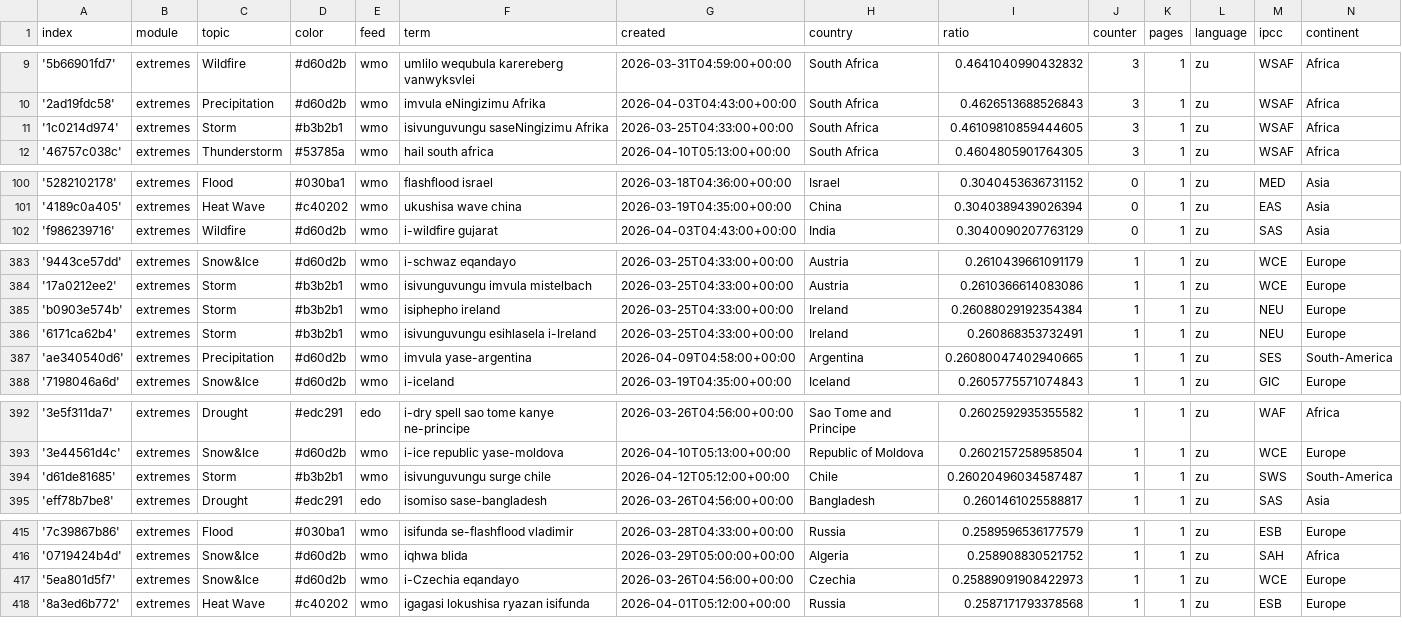
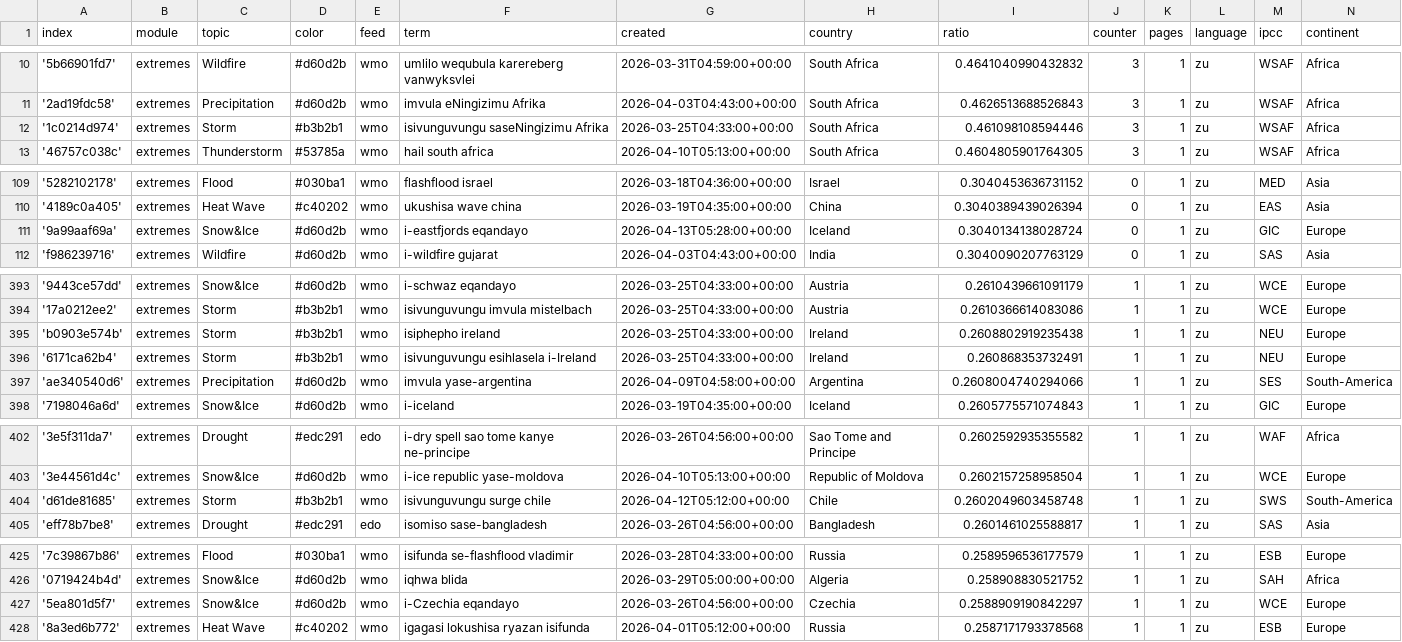
Before and after one commit to friedhumb-news/zuluExtremes, a CSV file: terms.csv, drawn as a sheet; only a part is shown, gaps mark what is left out; the diff covers the shown part only.

```diff
--- a/terms.csv
+++ b/terms.csv
@@ -10,3 +11,3 @@ index,module,topic,color,feed,term,created,country,ratio,counter,pages,language,
 '2ad19fdc58',extremes,Precipitation,#d60d2b,wmo,imvula eNingizimu Afrika,2026-04-03T04:43:00+00:00,South Africa,0.4626513688526843,3,1,zu,WSAF,Africa
-'1c0214d974',extremes,Storm,#b3b2b1,wmo,isivunguvungu saseNingizimu Afrika,2026-03-25T04:33:00+00:00,South Africa,0.46109810859444605,3,1,zu,WSAF,Africa
+'1c0214d974',extremes,Storm,#b3b2b1,wmo,isivunguvungu saseNingizimu Afrika,2026-03-25T04:33:00+00:00,South Africa,0.461098108594446,3,1,zu,WSAF,Africa
 '46757c038c',extremes,Thunderstorm,#53785a,wmo,hail south africa,2026-04-10T05:13:00+00:00,South Africa,0.4604805901764305,3,1,zu,WSAF,Africa
@@ -101,2 +110,3 @@ index,module,topic,color,feed,term,created,country,ratio,counter,pages,language,
 '4189c0a405',extremes,Heat Wave,#c40202,wmo,ukushisa wave china,2026-03-19T04:35:00+00:00,China,0.3040389439026394,0,1,zu,EAS,Asia
+'9a99aaf69a',extremes,Snow&Ice,#d60d2b,wmo,i-eastfjords eqandayo,2026-04-13T05:28:00+00:00,Iceland,0.3040134138028724,0,1,zu,GIC,Europe
 'f986239716',extremes,Wildfire,#d60d2b,wmo,i-wildfire gujarat,2026-04-03T04:43:00+00:00,India,0.3040090207763129,0,1,zu,SAS,Asia
@@ -384,5 +394,5 @@ index,module,topic,color,feed,term,created,country,ratio,counter,pages,language,
 '17a0212ee2',extremes,Storm,#b3b2b1,wmo,isivunguvungu imvula mistelbach,2026-03-25T04:33:00+00:00,Austria,0.2610366614083086,1,1,zu,WCE,Europe
-'b0903e574b',extremes,Storm,#b3b2b1,wmo,isiphepho ireland,2026-03-25T04:33:00+00:00,Ireland,0.26088029192354384,1,1,zu,NEU,Europe
+'b0903e574b',extremes,Storm,#b3b2b1,wmo,isiphepho ireland,2026-03-25T04:33:00+00:00,Ireland,0.2608802919235438,1,1,zu,NEU,Europe
 '6171ca62b4',extremes,Storm,#b3b2b1,wmo,isivunguvungu esihlasela i-Ireland,2026-03-25T04:33:00+00:00,Ireland,0.260868353732491,1,1,zu,NEU,Europe
-'ae340540d6',extremes,Precipitation,#d60d2b,wmo,imvula yase-argentina,2026-04-09T04:58:00+00:00,Argentina,0.26080047402940665,1,1,zu,SES,South-America
+'ae340540d6',extremes,Precipitation,#d60d2b,wmo,imvula yase-argentina,2026-04-09T04:58:00+00:00,Argentina,0.2608004740294066,1,1,zu,SES,South-America
 '7198046a6d',extremes,Snow&Ice,#d60d2b,wmo,i-iceland,2026-03-19T04:35:00+00:00,Iceland,0.2605775571074843,1,1,zu,GIC,Europe
@@ -393,3 +403,3 @@ index,module,topic,color,feed,term,created,country,ratio,counter,pages,language,
 '3e44561d4c',extremes,Snow&Ice,#d60d2b,wmo,i-ice republic yase-moldova,2026-04-10T05:13:00+00:00,Republic of Moldova,0.2602157258958504,1,1,zu,WCE,Europe
-'d61de81685',extremes,Storm,#b3b2b1,wmo,isivunguvungu surge chile,2026-04-12T05:12:00+00:00,Chile,0.26020496034587487,1,1,zu,SWS,South-America
+'d61de81685',extremes,Storm,#b3b2b1,wmo,isivunguvungu surge chile,2026-04-12T05:12:00+00:00,Chile,0.2602049603458748,1,1,zu,SWS,South-America
 'eff78b7be8',extremes,Drought,#edc291,edo,isomiso sase-bangladesh,2026-03-26T04:56:00+00:00,Bangladesh,0.2601461025588817,1,1,zu,SAS,Asia
@@ -416,3 +426,3 @@ index,module,topic,color,feed,term,created,country,ratio,counter,pages,language,
 '0719424b4d',extremes,Snow&Ice,#d60d2b,wmo,iqhwa blida,2026-03-29T05:00:00+00:00,Algeria,0.258908830521752,1,1,zu,SAH,Africa
-'5ea801d5f7',extremes,Snow&Ice,#d60d2b,wmo,i-Czechia eqandayo,2026-03-26T04:56:00+00:00,Czechia,0.25889091908422973,1,1,zu,WCE,Europe
+'5ea801d5f7',extremes,Snow&Ice,#d60d2b,wmo,i-Czechia eqandayo,2026-03-26T04:56:00+00:00,Czechia,0.2588909190842297,1,1,zu,WCE,Europe
 '8a3ed6b772',extremes,Heat Wave,#c40202,wmo,igagasi lokushisa ryazan isifunda,2026-04-01T05:12:00+00:00,Russia,0.2587171793378568,1,1,zu,ESB,Europe
```
Also changed, not shown: 9 added rows and 4 edited cells elsewhere in this file.
